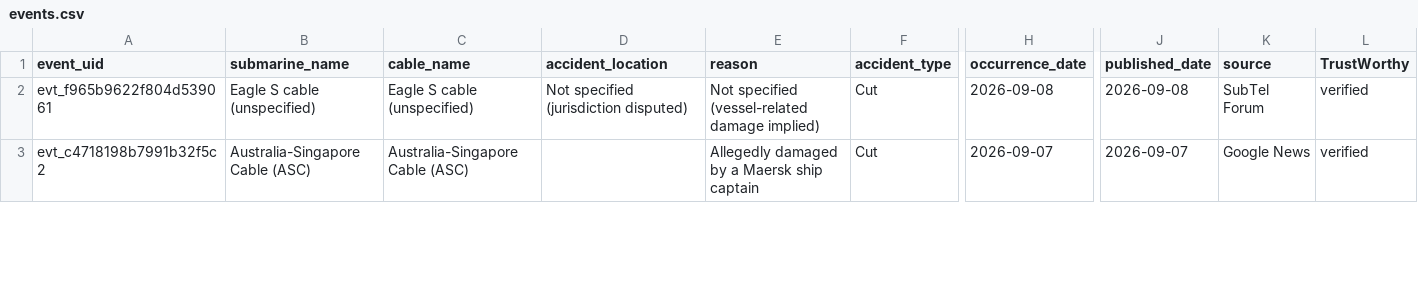
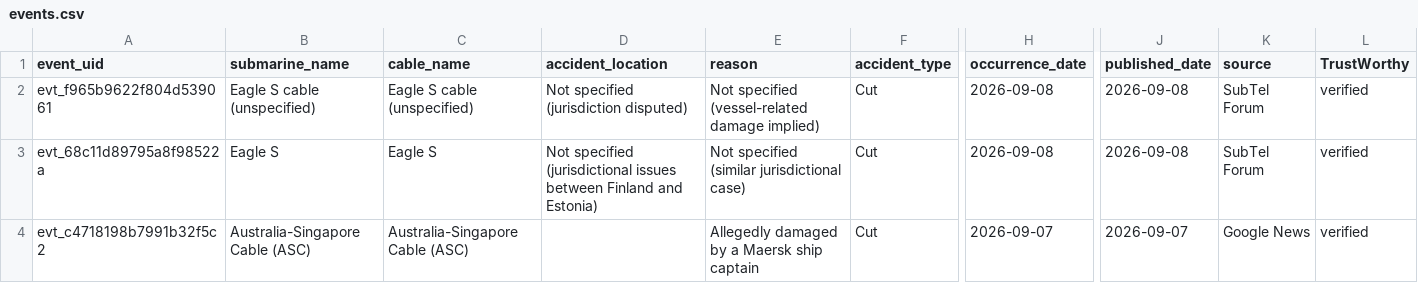
Before and after one commit to li-yang23/submarine-cable-monitor, a CSV file: docs/data/events.csv, drawn as a sheet; only a part is shown, gaps mark what is left out; rows hold the shown columns only; the diff covers the shown part only; the diff names each change by its address in the sheet, - before the commit and + after, or states it on an @@ line.

```diff
--- a/docs/data/events.csv
+++ b/docs/data/events.csv
+row 3: evt_68c11d89795a8f98522a | Eagle S | Eagle S | Not specified (jurisdictional issues between Finland and Estonia) | Not specified (similar jurisdictional case) | Cut | 2026-09-08 | 2026-09-08 | SubTel Forum | verified
```
Also changed, not shown: 3 added rows and 1 edited cell elsewhere in this file, 2 other files.
